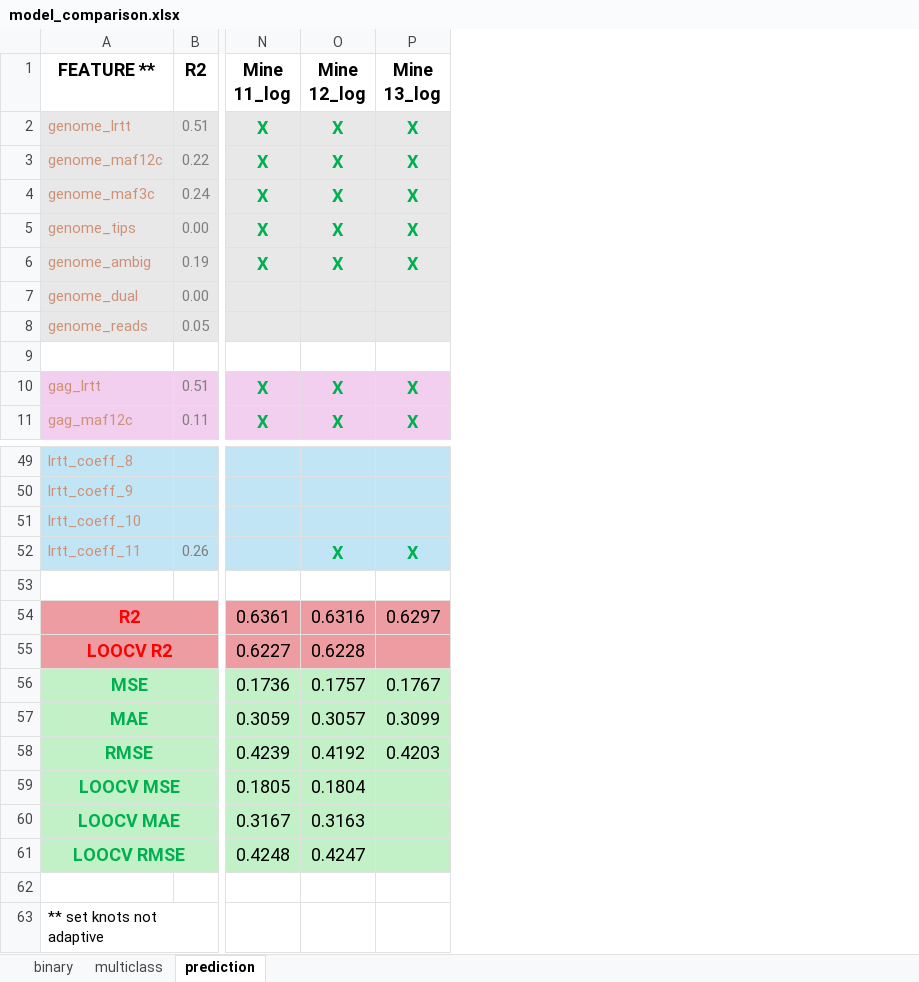
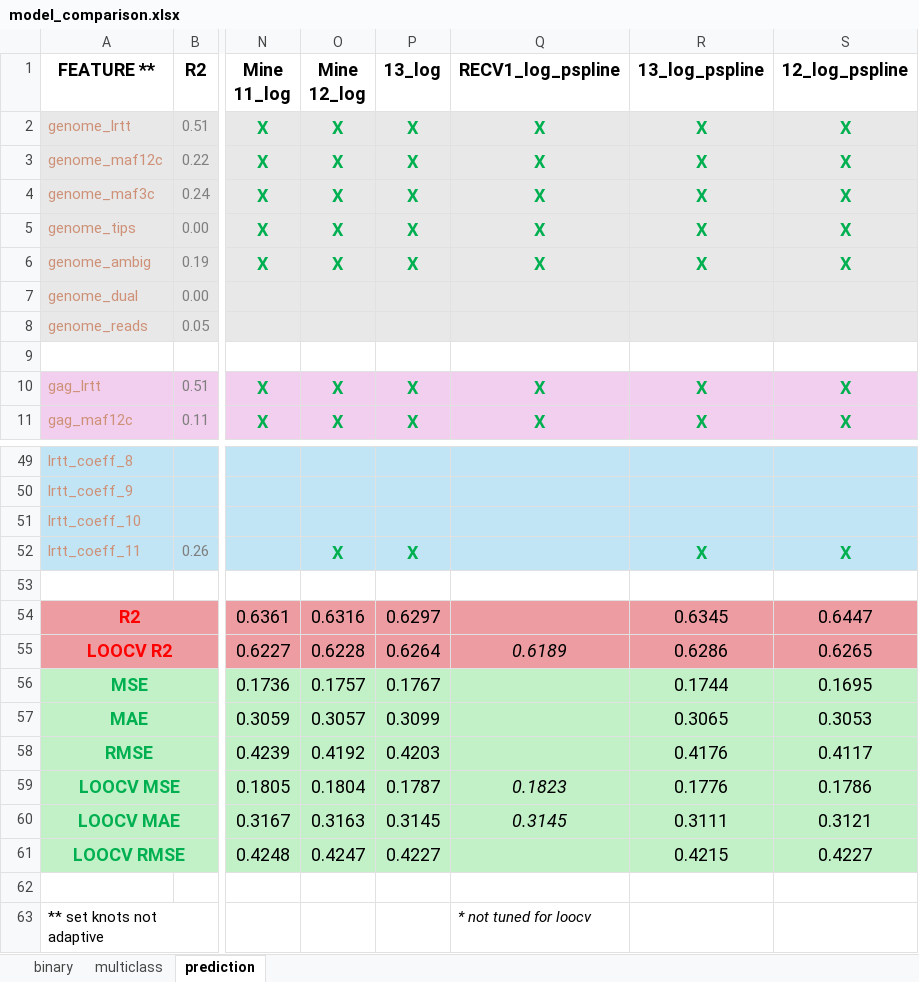
Before and after one commit to andreawickman/ic_research_project, an Excel workbook: model_comparison.xlsx, sheet prediction, drawn as a sheet; only a part is shown, gaps mark what is left out; values as stored, in another font and other column widths than the file's, no borders; conditional formats not drawn; the diff names each change by its address in the sheet, - before the commit and + after, or states it on an @@ line.

```diff
--- a/model_comparison.xlsx (sheet prediction)
+++ b/model_comparison.xlsx (sheet prediction)
+column Q (RECV1_log_pspline), rows 2-11: X | X | X | X | X |  |  |  | X | X; rows 55-63: 0.6189 |  |  |  | 0.1823 | 0.3145 |  |  | * not tuned for loocv
+column R (13_log_pspline), rows 2-11: X | X | X | X | X |  |  |  | X | X; rows 52-61: X |  | 0.6345 | 0.6286 | 0.1744 | 0.3065 | 0.4176 | 0.1776 | 0.3111 | 0.4215
+column S (12_log_pspline), rows 2-11: X | X | X | X | X |  |  |  | X | X; rows 52-61: X |  | 0.6447 | 0.6265 | 0.1695 | 0.3053 | 0.4117 | 0.1786 | 0.3121 | 0.4227
-P1: Mine 13_log
+P1: 13_log
-P55 (13_log): (empty)
+P55 (13_log): 0.6264
-P59 (13_log): (empty)
+P59 (13_log): 0.1787
-P60 (13_log): (empty)
+P60 (13_log): 0.3145
-P61 (13_log): (empty)
+P61 (13_log): 0.4227
```
Also changed, not shown: sheet multiclass, 3 other files.
